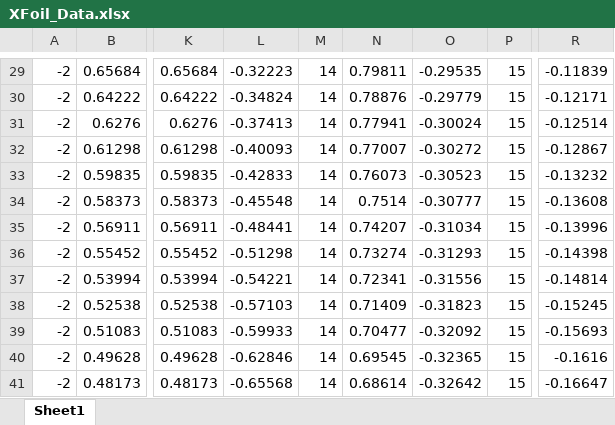
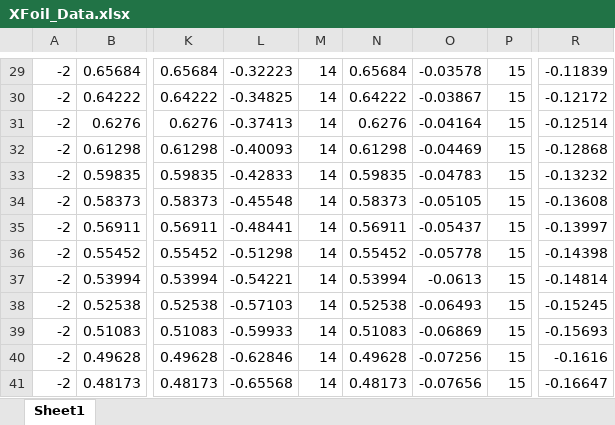
Before and after one commit to rand52/Wind-Tunnel-Project, an Excel workbook: XFoil_Data.xlsx, sheet Sheet1, drawn as a sheet; only a part is shown, gaps mark what is left out; values as stored, in another font and other column widths than the file's, no borders; the diff covers the shown part only; the diff names each change by its address in the sheet, - before the commit and + after, or states it on an @@ line.

```diff
--- a/XFoil_Data.xlsx (sheet Sheet1)
+++ b/XFoil_Data.xlsx (sheet Sheet1)
-N29: 0.79811
+N29: 0.65684
-O29: -0.29535
+O29: -0.03578
-L30: -0.34824
+L30: -0.34825
-N30: 0.78876
+N30: 0.64222
-O30: -0.29779
+O30: -0.03867
-R30: -0.12171
+R30: -0.12172
-N31: 0.77941
+N31: 0.6276
-O31: -0.30024
+O31: -0.04164
-N32: 0.77007
+N32: 0.61298
-O32: -0.30272
+O32: -0.04469
-R32: -0.12867
+R32: -0.12868
-N33: 0.76073
+N33: 0.59835
-O33: -0.30523
+O33: -0.04783
-N34: 0.7514
+N34: 0.58373
-O34: -0.30777
+O34: -0.05105
-N35: 0.74207
+N35: 0.56911
-O35: -0.31034
+O35: -0.05437
-R35: -0.13996
+R35: -0.13997
-N36: 0.73274
+N36: 0.55452
-O36: -0.31293
+O36: -0.05778
-N37: 0.72341
+N37: 0.53994
-O37: -0.31556
+O37: -0.0613
-N38: 0.71409
+N38: 0.52538
-O38: -0.31823
+O38: -0.06493
-N39: 0.70477
+N39: 0.51083
-O39: -0.32092
+O39: -0.06869
-N40: 0.69545
+N40: 0.49628
-O40: -0.32365
+O40: -0.07256
-N41: 0.68614
+N41: 0.48173
-O41: -0.32642
+O41: -0.07656
```
Also changed, not shown: 90 removed rows, 347 edited cells and cell formats elsewhere in this sheet, 1 other file.
